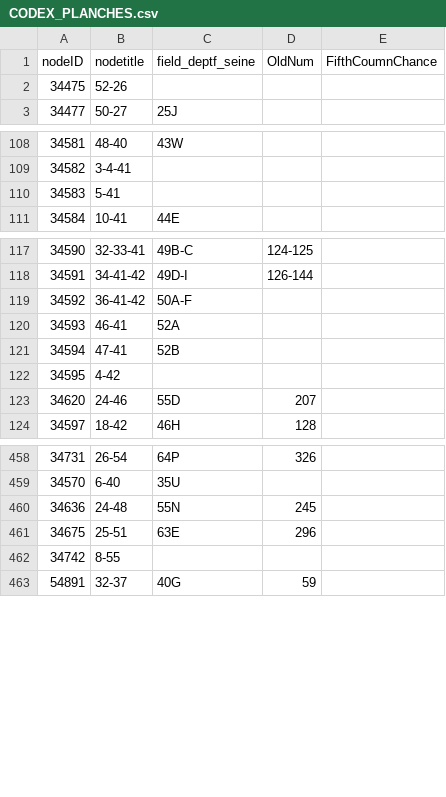
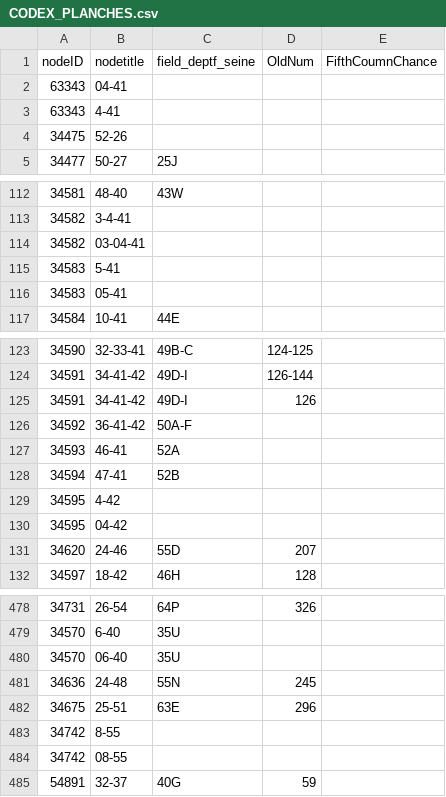
Before and after one commit to babinet/Kta2GeoDev, a CSV file: CODEX_PLANCHES.csv, drawn as a sheet; only a part is shown, gaps mark what is left out; the diff covers the shown part only.

```diff
--- a/CODEX_PLANCHES.csv
+++ b/CODEX_PLANCHES.csv
@@ -1,2 +1,4 @@
 nodeID|nodetitle|field_deptf_seine|OldNum|FifthCoumnChance
+63343|04-41|||
+63343|4-41|||
 34475|52-26|||
@@ -109,3 +113,5 @@ nodeID|nodetitle|field_deptf_seine|OldNum|FifthCoumnChance
 34582|3-4-41|||
+34582|03-04-41|||
 34583|5-41|||
+34583|05-41|||
 34584|10-41|44E||
@@ -118,2 +124,3 @@ nodeID|nodetitle|field_deptf_seine|OldNum|FifthCoumnChance
 34591|34-41-42|49D-I|126-144|
+34591|34-41-42|49D-I|126|
 34592|36-41-42|50A-F||
@@ -122,2 +129,3 @@ nodeID|nodetitle|field_deptf_seine|OldNum|FifthCoumnChance
 34595|4-42|||
+34595|04-42|||
 34620|24-46|55D|207|
@@ -459,2 +479,3 @@ nodeID|nodetitle|field_deptf_seine|OldNum|FifthCoumnChance
 34570|6-40|35U||
+34570|06-40|35U||
 34636|24-48|55N|245|
@@ -462,2 +483,3 @@ nodeID|nodetitle|field_deptf_seine|OldNum|FifthCoumnChance
 34742|8-55|||
+34742|08-55|||
 54891|32-37|40G|59|
```
Also changed, not shown: 14 added rows and 1 edited cell elsewhere in this file, 13 other files.
